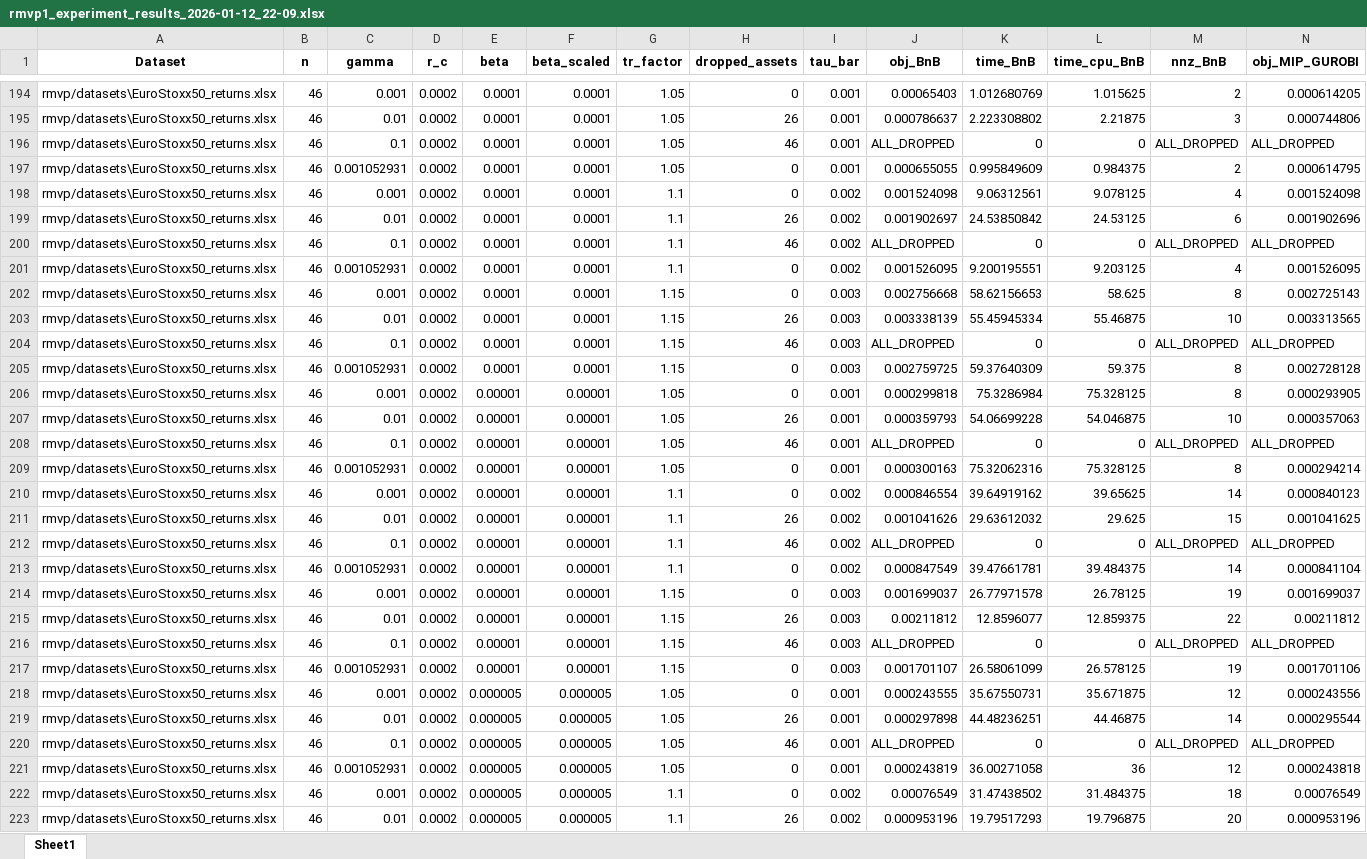
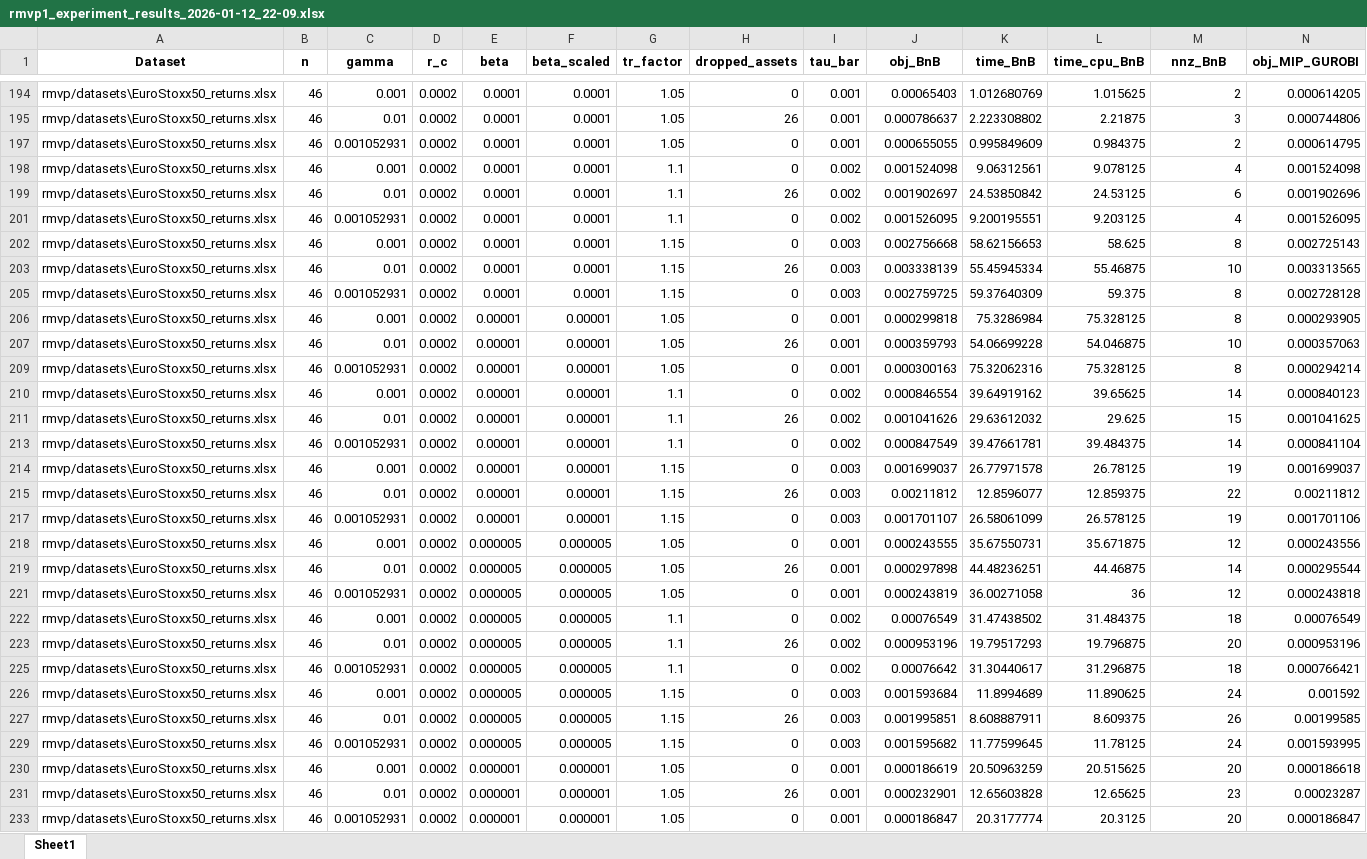
Before and after one commit to ecyayla/robust-mean-variance-portfolio-optimization, an Excel workbook: rmvp1_experiment_results_2026-01-12_22-09.xlsx, sheet Sheet1, drawn as a sheet; only a part is shown, gaps mark what is left out; the shorter side is filled out with more unchanged rows; values as stored, in another font and other column widths than the file's, no borders; rows hold the shown columns only; the diff covers the shown part only; the diff names each change by its address in the sheet, - before the commit and + after, or states it on an @@ line.

```diff
--- a/rmvp1_experiment_results_2026-01-12_22-09.xlsx (sheet Sheet1)
+++ b/rmvp1_experiment_results_2026-01-12_22-09.xlsx (sheet Sheet1)
@@ row 196 hidden: rmvp/datasets\EuroStoxx50_returns.xlsx | 46 | 0.1 | 0.0002 | 0.0001 | 0.0001 | 1.05 | 46 | 0.001 | ALL_DROPPED | 0 | 0 | ALL_DROPPED | ALL_DROPPED @@
@@ row 200 hidden: rmvp/datasets\EuroStoxx50_returns.xlsx | 46 | 0.1 | 0.0002 | 0.0001 | 0.0001 | 1.1 | 46 | 0.002 | ALL_DROPPED | 0 | 0 | ALL_DROPPED | ALL_DROPPED @@
@@ row 204 hidden: rmvp/datasets\EuroStoxx50_returns.xlsx | 46 | 0.1 | 0.0002 | 0.0001 | 0.0001 | 1.15 | 46 | 0.003 | ALL_DROPPED | 0 | 0 | ALL_DROPPED | ALL_DROPPED @@
@@ row 208 hidden: rmvp/datasets\EuroStoxx50_returns.xlsx | 46 | 0.1 | 0.0002 | 0.00001 | 0.00001 | 1.05 | 46 | 0.001 | ALL_DROPPED | 0 | 0 | ALL_DROPPED | ALL_DROPPED @@
@@ row 212 hidden: rmvp/datasets\EuroStoxx50_returns.xlsx | 46 | 0.1 | 0.0002 | 0.00001 | 0.00001 | 1.1 | 46 | 0.002 | ALL_DROPPED | 0 | 0 | ALL_DROPPED | ALL_DROPPED @@
@@ row 216 hidden: rmvp/datasets\EuroStoxx50_returns.xlsx | 46 | 0.1 | 0.0002 | 0.00001 | 0.00001 | 1.15 | 46 | 0.003 | ALL_DROPPED | 0 | 0 | ALL_DROPPED | ALL_DROPPED @@
@@ row 220 hidden: rmvp/datasets\EuroStoxx50_returns.xlsx | 46 | 0.1 | 0.0002 | 0.000005 | 0.000005 | 1.05 | 46 | 0.001 | ALL_DROPPED | 0 | 0 | ALL_DROPPED | ALL_DROPPED @@
```
Also changed, not shown: 41 hidden or unhidden rows elsewhere in this sheet, rmvp2_experiment_results_2026-01-12_23-00.xlsx, 6 other files.
